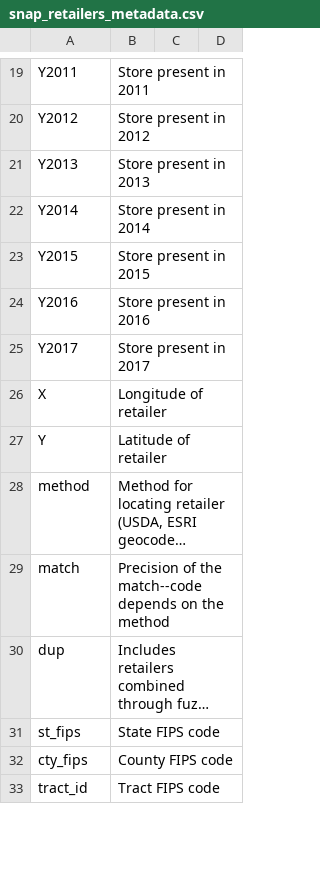
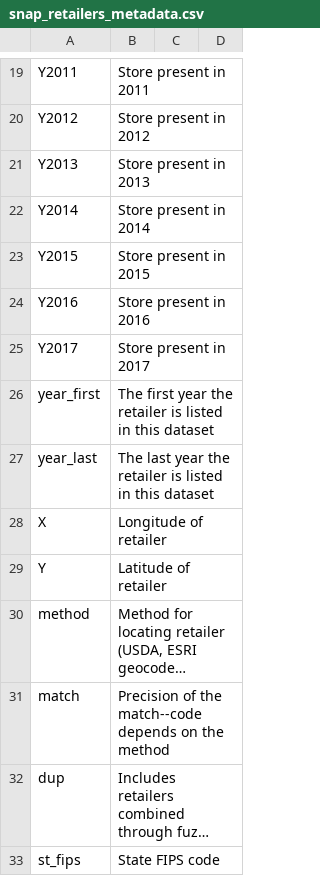
Before and after one commit to jshannon75/snap_retailers, a CSV file: data/snap_retailers_metadata.csv, drawn as a sheet; only a part is shown, gaps mark what is left out; the shorter side is filled out with more unchanged rows; long unchanged cells end in …; the diff names each change by its address in the sheet, - before the commit and + after, or states it on an @@ line.

```diff
--- a/data/snap_retailers_metadata.csv
+++ b/data/snap_retailers_metadata.csv
+row 26: year_first | The first year the retailer is listed in this dataset
+row 27: year_last | The last year the retailer is listed in this dataset
```
Also changed, not shown: 6 other files.
